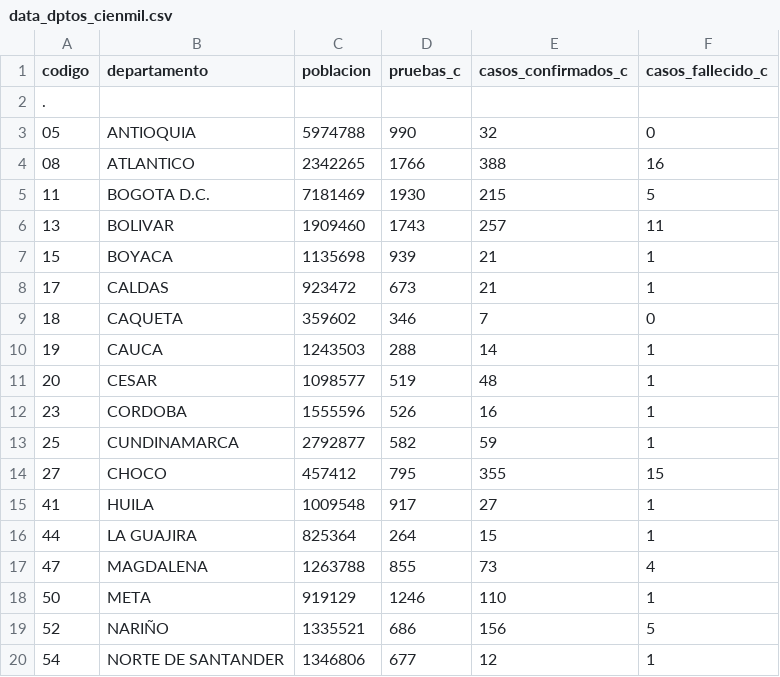
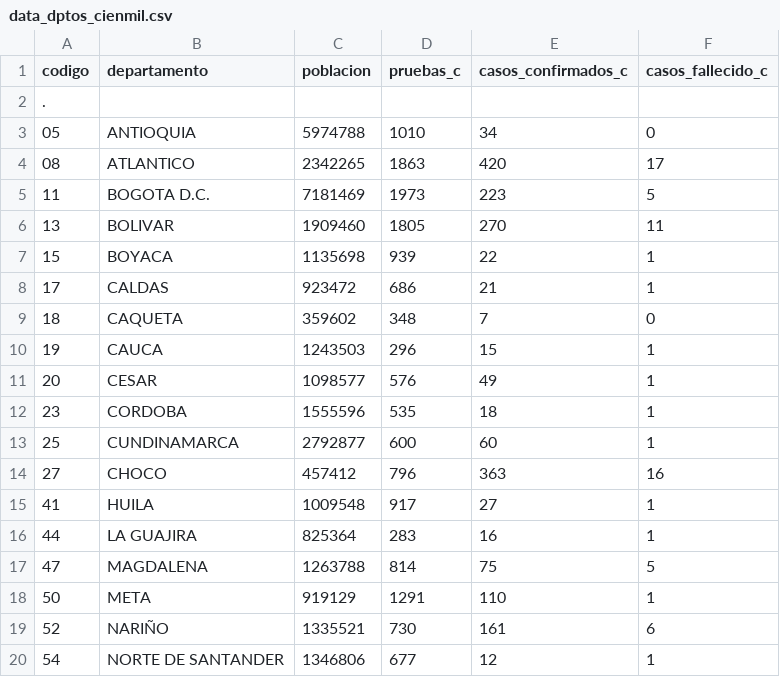
Before and after one commit to ideascol/covid19, a CSV file: data/data_dptos_cienmil.csv, drawn as a sheet; only a part is shown; the diff covers the shown part only.

```diff
--- a/data/data_dptos_cienmil.csv
+++ b/data/data_dptos_cienmil.csv
@@ -2,19 +2,19 @@ codigo,departamento,poblacion,pruebas_c,casos_confirmados_c,casos_fallecido_c
 .,,,,,
-05,ANTIOQUIA,5974788,990,32,0
-08,ATLANTICO,2342265,1766,388,16
-11,BOGOTA D.C.,7181469,1930,215,5
-13,BOLIVAR,1909460,1743,257,11
-15,BOYACA,1135698,939,21,1
-17,CALDAS,923472,673,21,1
-18,CAQUETA,359602,346,7,0
-19,CAUCA,1243503,288,14,1
-20,CESAR,1098577,519,48,1
-23,CORDOBA,1555596,526,16,1
-25,CUNDINAMARCA,2792877,582,59,1
-27,CHOCO,457412,795,355,15
+05,ANTIOQUIA,5974788,1010,34,0
+08,ATLANTICO,2342265,1863,420,17
+11,BOGOTA D.C.,7181469,1973,223,5
+13,BOLIVAR,1909460,1805,270,11
+15,BOYACA,1135698,939,22,1
+17,CALDAS,923472,686,21,1
+18,CAQUETA,359602,348,7,0
+19,CAUCA,1243503,296,15,1
+20,CESAR,1098577,576,49,1
+23,CORDOBA,1555596,535,18,1
+25,CUNDINAMARCA,2792877,600,60,1
+27,CHOCO,457412,796,363,16
 41,HUILA,1009548,917,27,1
-44,LA GUAJIRA,825364,264,15,1
-47,MAGDALENA,1263788,855,73,4
-50,META,919129,1246,110,1
-52,NARIÑO,1335521,686,156,5
+44,LA GUAJIRA,825364,283,16,1
+47,MAGDALENA,1263788,814,75,5
+50,META,919129,1291,110,1
+52,NARIÑO,1335521,730,161,6
 54,NORTE DE SANTANDER,1346806,677,12,1
```
Also changed, not shown: 14 edited cells elsewhere in this file, data/cases_beds.csv, data/data_dptos.csv, 4 other files.
